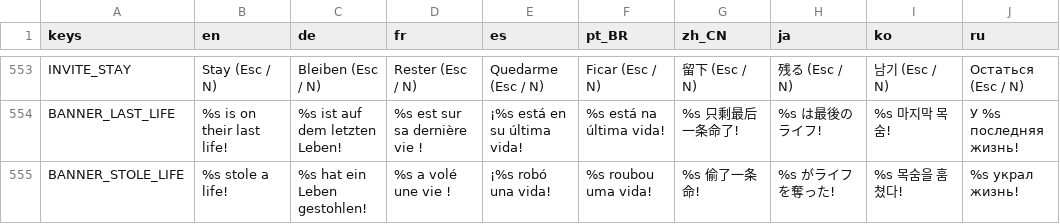
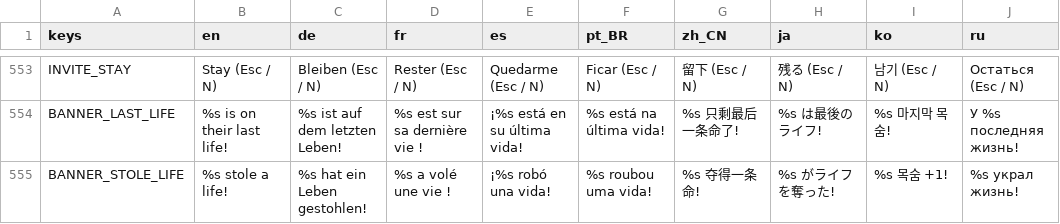
Before and after one commit to tkneeland/pickfight, a CSV file: translations/strings.csv, drawn as a sheet; only a part is shown, gaps mark what is left out.

```diff
--- a/translations/strings.csv
+++ b/translations/strings.csv
@@ -563,2 +563,2 @@ INVITE_STAY,Stay (Esc / N),Bleiben (Esc / N),Rester (Esc / N),Quedarme (Esc / N)
 BANNER_LAST_LIFE,%s is on their last life!,%s ist auf dem letzten Leben!,%s est sur sa dernière vie !,¡%s está en su última vida!,%s está na última vida!,%s 只剩最后一条命了!,%s は最後のライフ!,%s 마지막 목숨!,У %s последняя жизнь!
-BANNER_STOLE_LIFE,%s stole a life!,%s hat ein Leben gestohlen!,%s a volé une vie !,¡%s robó una vida!,%s roubou uma vida!,%s 偷了一条命!,%s がライフを奪った!,%s 목숨을 훔쳤다!,%s украл жизнь!
+BANNER_STOLE_LIFE,%s stole a life!,%s hat ein Leben gestohlen!,%s a volé une vie !,¡%s robó una vida!,%s roubou uma vida!,%s 夺得一条命!,%s がライフを奪った!,%s 목숨 +1!,%s украл жизнь!
```
Also changed, not shown: 2 other files.
